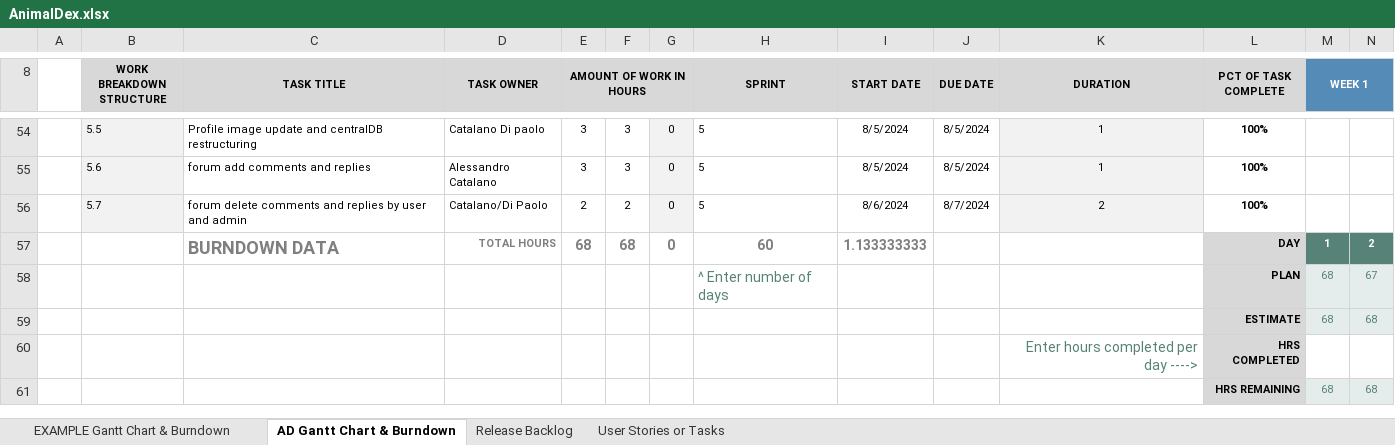
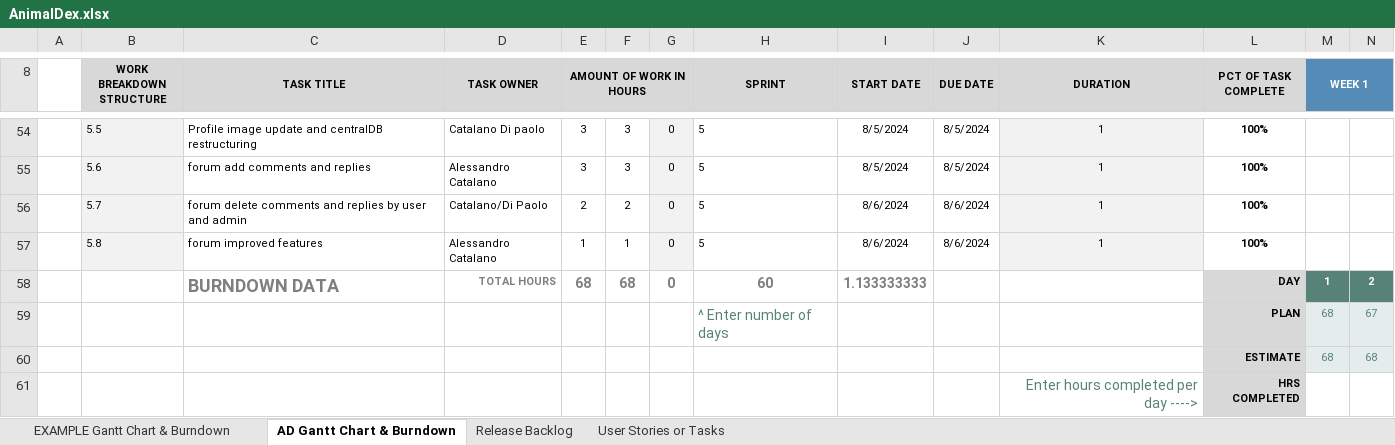
Before and after one commit to Neutrino6/AnimalDex, an Excel workbook: docs/AnimalDex.xlsx, sheet AD Gantt Chart & Burndown, drawn as a sheet; only a part is shown, gaps mark what is left out; the shorter side is filled out with more unchanged rows; values as stored, in another font and other column widths than the file's, no borders; charts and pictures not drawn; rows hold the shown columns only; the diff names each change by its address in the sheet, - before the commit and + after, or states it on an @@ line.

Commit message:
User/Admin delete comments and replies completed + forum improved

```diff
--- a/docs/AnimalDex.xlsx (sheet AD Gantt Chart & Burndown)
+++ b/docs/AnimalDex.xlsx (sheet AD Gantt Chart & Burndown)
-J56 (DUE DATE): 8/7/2024
+J56 (DUE DATE): 8/6/2024
-K56 (DURATION): 2
+K56 (DURATION): 1
+row 57:  | 5.8 | forum improved features | Alessandro Catalano | 1 | 1 | 0 | 5 | 8/6/2024 | 8/6/2024 | 1 | 100%
```
Also changed, not shown: sheet Release Backlog, charts or pictures, 2 other files.
